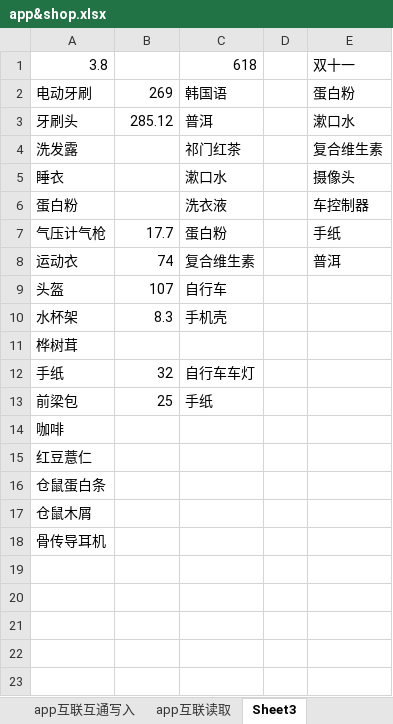
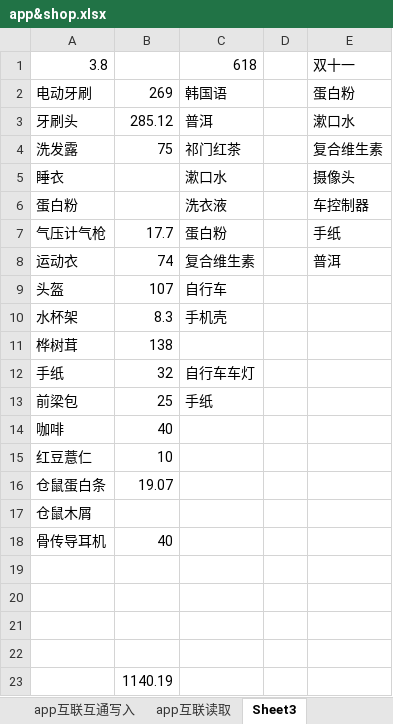
Before and after one commit to Kinggold96/fiction, an Excel workbook: 其他共享文件/app&shop.xlsx, sheet Sheet3, drawn as a sheet; values as stored, in another font and other column widths than the file's, no borders; the diff names each change by its address in the sheet, - before the commit and + after, or states it on an @@ line.

Commit message:
prich

```diff
--- a/其他共享文件/app&shop.xlsx (sheet Sheet3)
+++ b/其他共享文件/app&shop.xlsx (sheet Sheet3)
-B4: (empty)
+B4: 75
-B11: (empty)
+B11: 138
-B14: (empty)
+B14: 40
-B15: (empty)
+B15: 10
-B16: (empty)
+B16: 19.07
-B18: (empty)
+B18: 40
+row 19: (empty)
+row 20: (empty)
+row 21: (empty)
+row 22: (empty)
+row 23:  | 1140.19
```
